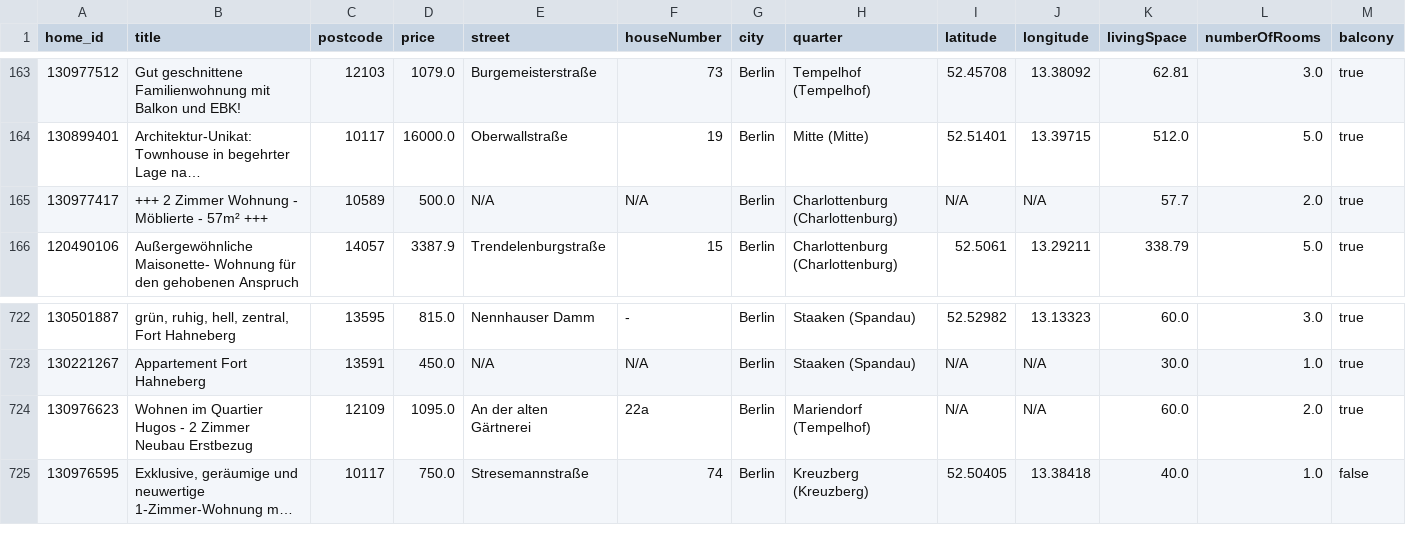
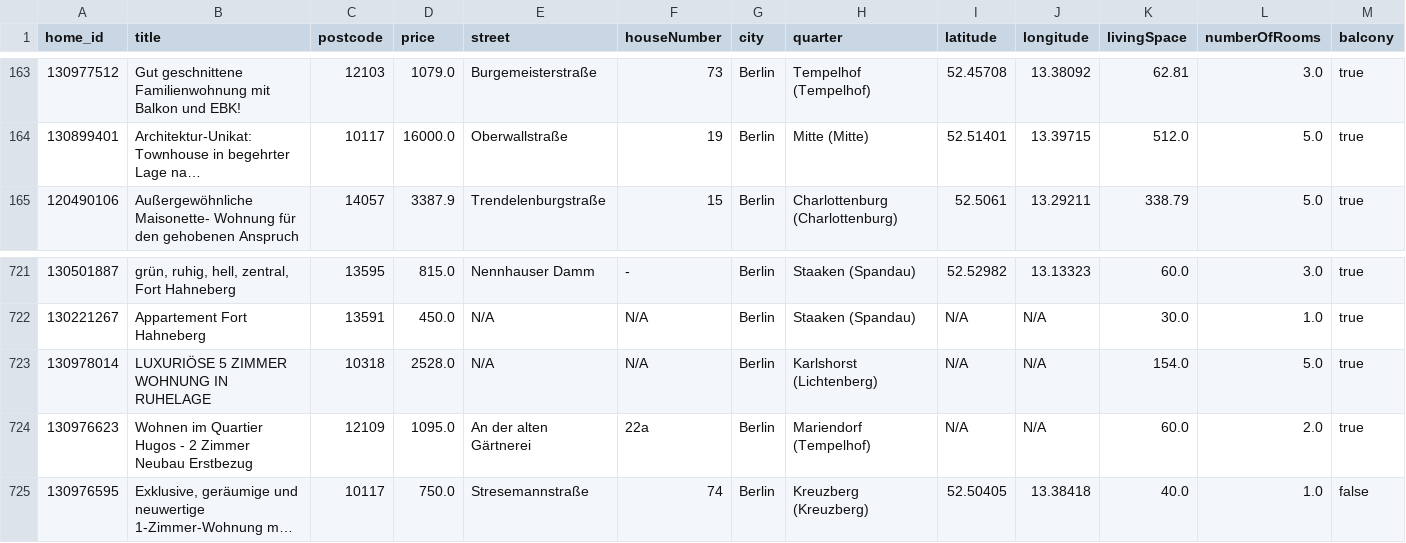
Before and after one commit to widadmogral/urutu-rent-home, a CSV file: listings.csv, drawn as a sheet; only a part is shown, gaps mark what is left out; long unchanged cells end in …; removed rows and columns are numbered as before the commit, all else as after; rows hold the shown columns only; the diff names each change by its address in the sheet, - before the commit and + after, or states it on an @@ line.

```diff
--- a/listings.csv
+++ b/listings.csv
-row 165: 130977417 | +++ 2 Zimmer Wohnung - Möblierte - 57m² +++ | 10589 | 500.0 | N/A | N/A | Berlin | Charlottenburg (Charlottenburg) | N/A | N/A | 57.7 | 2.0 | true
+row 723: 130978014 | LUXURIÖSE 5 ZIMMER WOHNUNG IN RUHELAGE | 10318 | 2528.0 | N/A | N/A | Berlin | Karlshorst (Lichtenberg) | N/A | N/A | 154.0 | 5.0 | true
```
